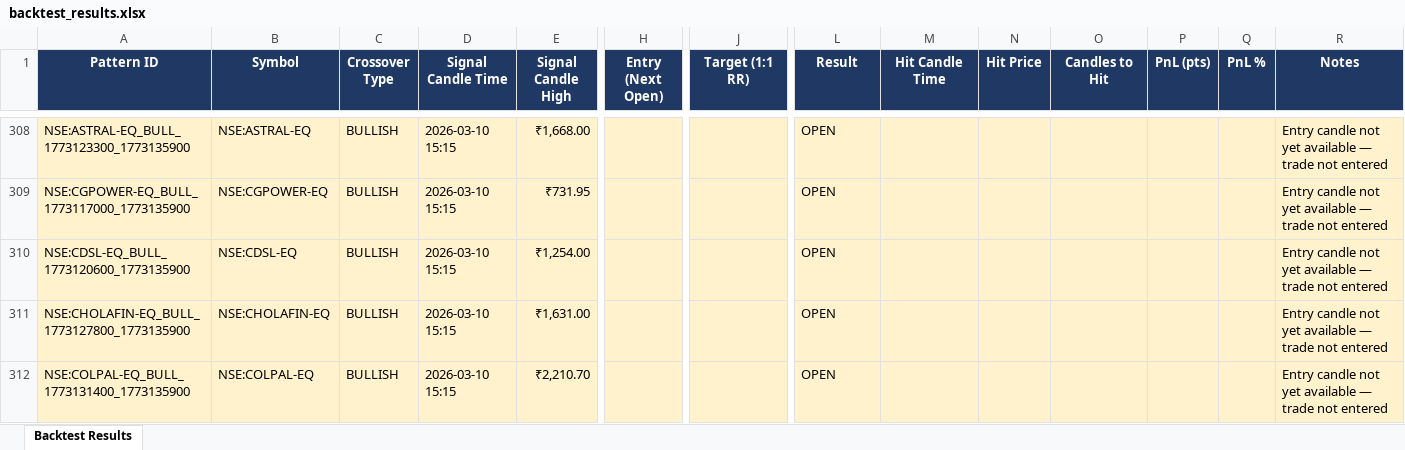
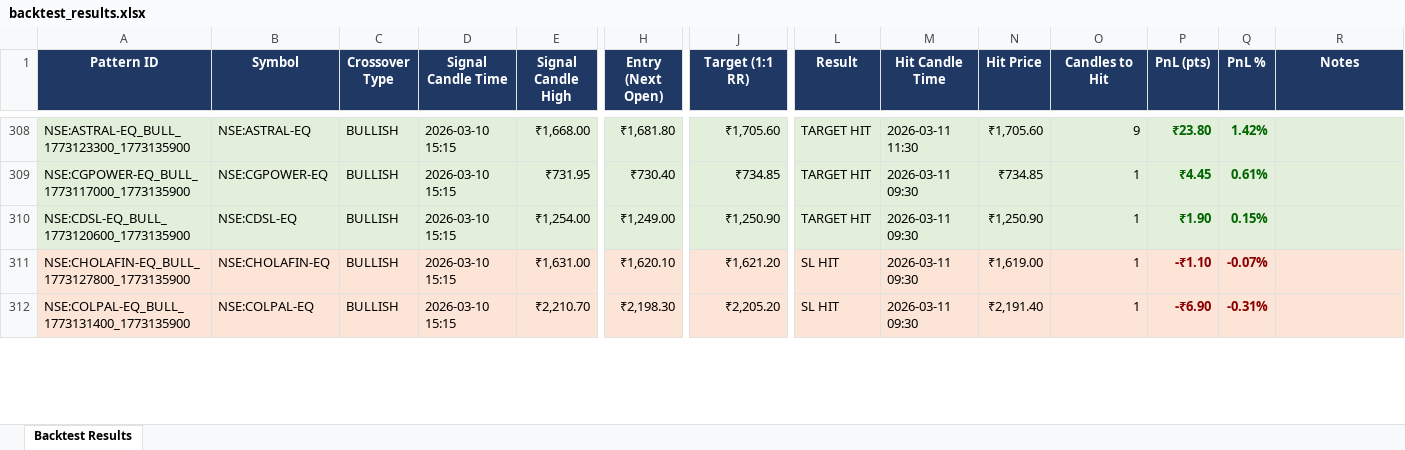
Before and after one commit to lazysauras03-byte/TG-LEVELS, an Excel workbook: backtest_results.xlsx, sheet Backtest Results, drawn as a sheet; only a part is shown, gaps mark what is left out; values as stored, in another font and other column widths than the file's, no borders; the diff covers the shown part only; the diff names each change by its address in the sheet, - before the commit and + after, or states it on an @@ line.

```diff
--- a/backtest_results.xlsx (sheet Backtest Results)
+++ b/backtest_results.xlsx (sheet Backtest Results)
-A308:R310 fill: #FFF2CC
+A308:R310 fill: #E2EFDA
-H308 (Entry (Next Open)): (empty)
+H308 (Entry (Next Open)): ₹1,681.80
-J308 (Target (1:1 RR)): (empty)
+J308 (Target (1:1 RR)): ₹1,705.60
-L308:L310 (Result): OPEN
+L308:L310 (Result): TARGET HIT
-M308 (Hit Candle Time): (empty)
+M308 (Hit Candle Time): 2026-03-11 11:30
-N308 (Hit Price): (empty)
+N308 (Hit Price): ₹1,705.60
-O308 (Candles to Hit): (empty)
+O308 (Candles to Hit): 9
-P308 (PnL (pts)): (empty)
+P308 (PnL (pts)): ₹23.80
-Q308 (PnL %): (empty)
+Q308 (PnL %): 1.42%
-R308:R312 (Notes): Entry candle not yet available — trade not entered
+R308:R312 (Notes): (empty)
-H309 (Entry (Next Open)): (empty)
+H309 (Entry (Next Open)): ₹730.40
-J309 (Target (1:1 RR)): (empty)
+J309 (Target (1:1 RR)): ₹734.85
-M309:M312 (Hit Candle Time): (empty)
+M309:M312 (Hit Candle Time): 2026-03-11 09:30
-N309 (Hit Price): (empty)
+N309 (Hit Price): ₹734.85
-O309:O312 (Candles to Hit): (empty)
+O309:O312 (Candles to Hit): 1
-P309 (PnL (pts)): (empty)
+P309 (PnL (pts)): ₹4.45
-Q309 (PnL %): (empty)
+Q309 (PnL %): 0.61%
-H310 (Entry (Next Open)): (empty)
+H310 (Entry (Next Open)): ₹1,249.00
-J310 (Target (1:1 RR)): (empty)
+J310 (Target (1:1 RR)): ₹1,250.90
-N310 (Hit Price): (empty)
+N310 (Hit Price): ₹1,250.90
-P310 (PnL (pts)): (empty)
+P310 (PnL (pts)): ₹1.90
-Q310 (PnL %): (empty)
+Q310 (PnL %): 0.15%
-H311 (Entry (Next Open)): (empty)
+H311 (Entry (Next Open)): ₹1,620.10
-J311 (Target (1:1 RR)): (empty)
+J311 (Target (1:1 RR)): ₹1,621.20
-L311:L312 (Result): OPEN
+L311:L312 (Result): SL HIT
-N311 (Hit Price): (empty)
+N311 (Hit Price): ₹1,619.00
-P311 (PnL (pts)): (empty)
+P311 (PnL (pts)): -₹1.10
-Q311 (PnL %): (empty)
+Q311 (PnL %): -0.07%
-H312 (Entry (Next Open)): (empty)
+H312 (Entry (Next Open)): ₹2,198.30
-J312 (Target (1:1 RR)): (empty)
+J312 (Target (1:1 RR)): ₹2,205.20
-N312 (Hit Price): (empty)
+N312 (Hit Price): ₹2,191.40
-P312 (PnL (pts)): (empty)
+P312 (PnL (pts)): -₹6.90
-Q312 (PnL %): (empty)
+Q312 (PnL %): -0.31%
```
Also changed, not shown: 40 added rows, 1 removed row, 147 edited cells and cell formats elsewhere in this sheet, pattern_signals.xlsx, 5 other files.
